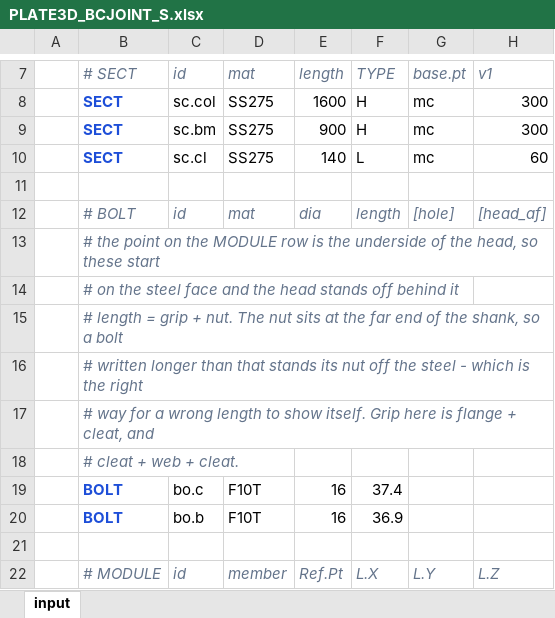
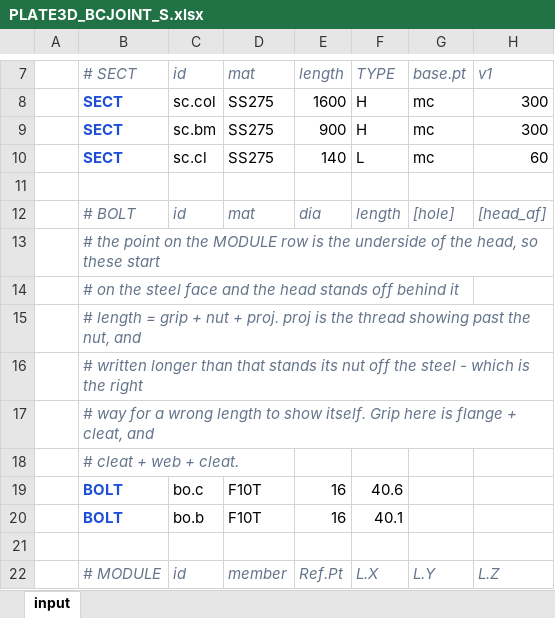
Before and after one commit to macroBIM/macroBIM, an Excel workbook: plate3d/PLATE3D_BCJOINT_S.xlsx, sheet input, drawn as a sheet; only a part is shown, gaps mark what is left out; values as stored, in another font and other column widths than the file's, no borders; the diff names each change by its address in the sheet, - before the commit and + after, or states it on an @@ line.

```diff
--- a/plate3d/PLATE3D_BCJOINT_S.xlsx (sheet input)
+++ b/plate3d/PLATE3D_BCJOINT_S.xlsx (sheet input)
-B15 (# SECT): …grip + nut. The nut sits at the far end of the shank, so a bolt
+B15 (# SECT): …grip + nut + proj. proj is the thread showing past the nut, and
-F19 (TYPE): 37.4
+F19 (TYPE): 40.6
-F20 (TYPE): 36.9
+F20 (TYPE): 40.1
```
Also changed, not shown: plate3d/PLATE3D_TEMPLATE.xlsx, 3 other files.
